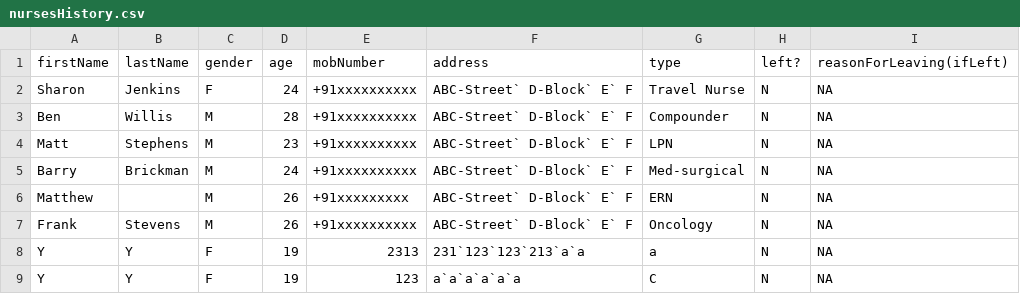
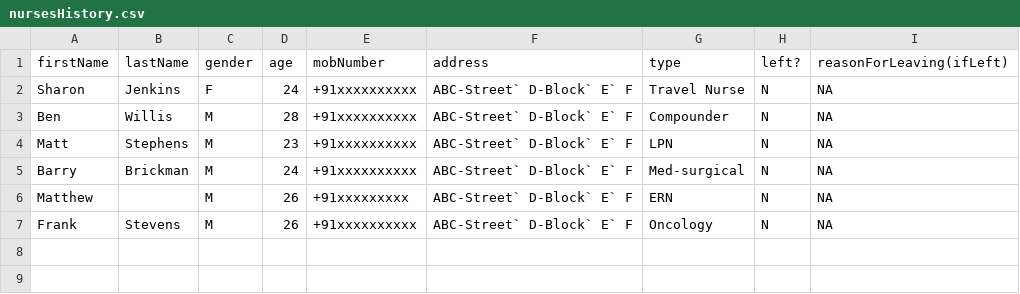
Before and after one commit to yxryxy/hospital-management-system, a CSV file: data/nursesHistory.csv, drawn as a sheet.

```diff
--- a/data/nursesHistory.csv
+++ b/data/nursesHistory.csv
@@ -7,3 +7 @@ Matthew,,M,26,+91xxxxxxxxx,ABC-Street` D-Block` E` F,ERN,N,NA
 Frank,Stevens,M,26,+91xxxxxxxxxx,ABC-Street` D-Block` E` F,Oncology,N,NA
-Y,Y,F,19,2313,231`123`123`213`a`a,a,N,NA
-Y,Y,F,19,123,a`a`a`a`a`a,C,N,NA
```
Also changed, not shown: data/driversHistory.csv, data/patientsHistory.csv, 2 other files.
